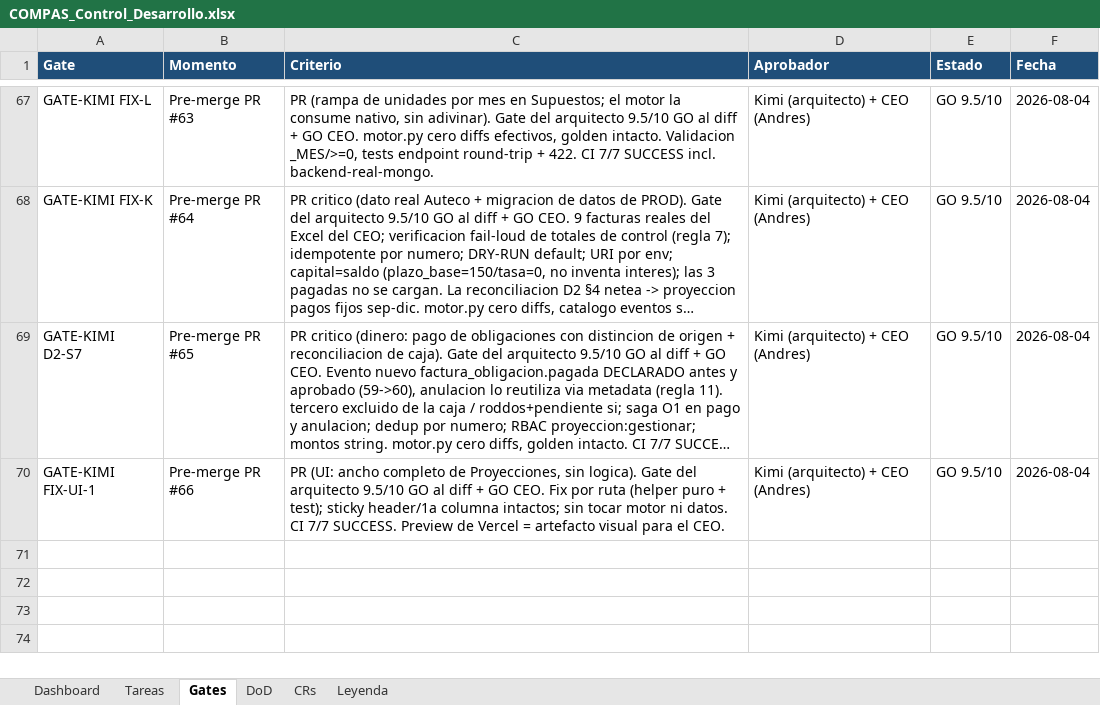
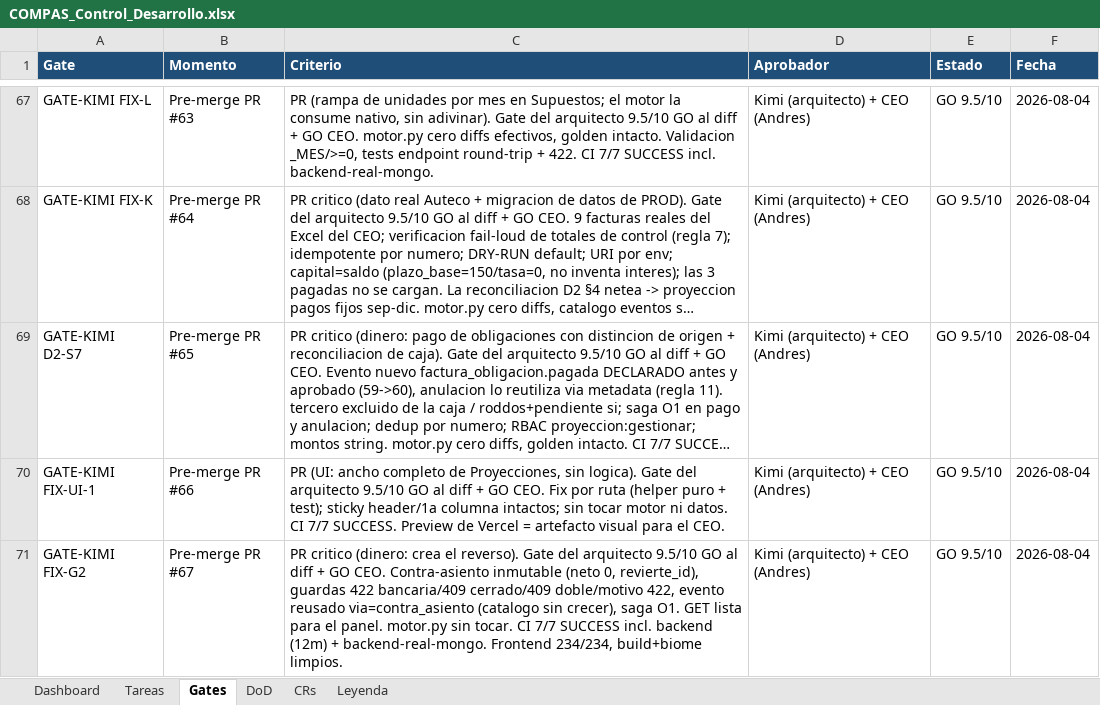
Before and after one commit to RoddosColombia/compas, an Excel workbook: docs/COMPAS_Control_Desarrollo.xlsx, sheet Gates, drawn as a sheet; only a part is shown, gaps mark what is left out; long unchanged cells end in …; values as stored, in another font and other column widths than the file's, no borders; the diff names each change by its address in the sheet, - before the commit and + after, or states it on an @@ line.

```diff
--- a/docs/COMPAS_Control_Desarrollo.xlsx (sheet Gates)
+++ b/docs/COMPAS_Control_Desarrollo.xlsx (sheet Gates)
+row 71: GATE-KIMI FIX-G2 | Pre-merge PR #67 | PR critico (dinero: crea el reverso). Gate del arquitecto 9.5/10 GO al diff + GO CEO. Contra-asiento inmutable (neto 0, revierte_id), guardas 422 bancaria/409 cerrado/409 doble/motivo 422, evento reusado via=contra_asiento (catalogo sin crecer), saga O1. GET lista para el panel. motor.py sin tocar. CI 7/7 SUCCESS incl. backend (12m) + backend-real-mongo. Frontend 234/234, build+biome limpios. | Kimi (arquitecto) + CEO (Andres) | GO 9.5/10 | 2026-08-04
```
Also changed, not shown: sheet Tareas, 1 other file.
